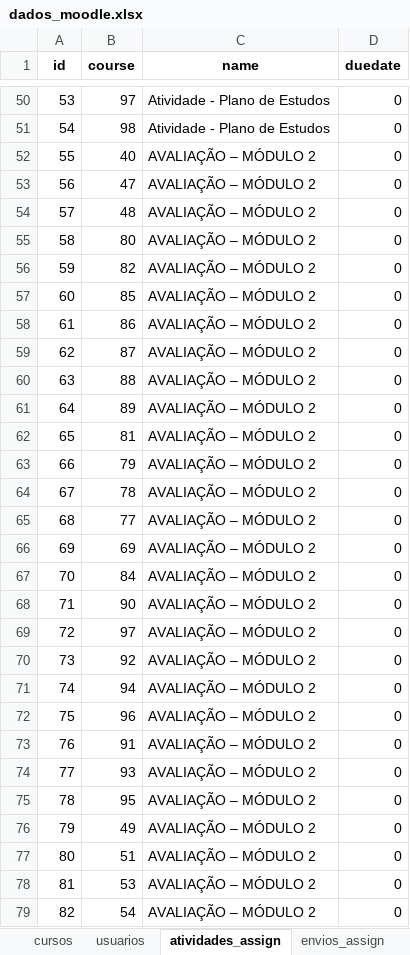
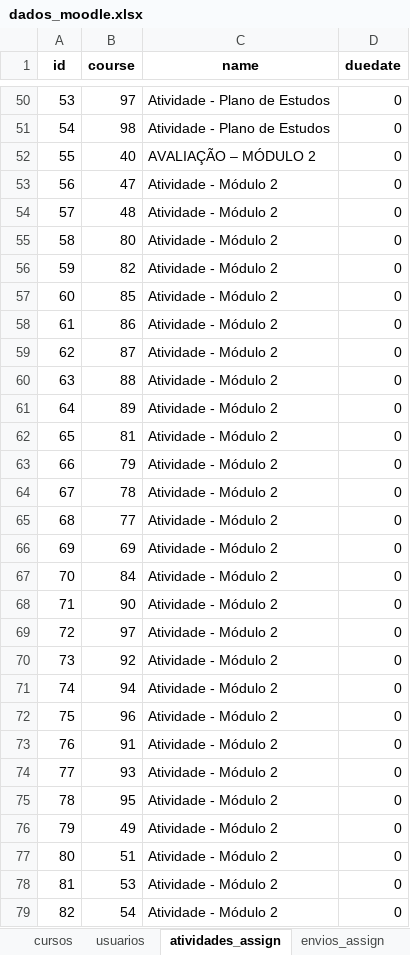
Before and after one commit to amarildorfilhoufc/eti-2025-streamlit, an Excel workbook: dados_moodle.xlsx, sheet atividades_assign, drawn as a sheet; only a part is shown, gaps mark what is left out; values as stored, in another font and other column widths than the file's, no borders; the diff covers the shown part only; the diff names each change by its address in the sheet, - before the commit and + after, or states it on an @@ line.

```diff
--- a/dados_moodle.xlsx (sheet atividades_assign)
+++ b/dados_moodle.xlsx (sheet atividades_assign)
-C53:C79 (name): AVALIAÇÃO – MÓDULO 2
+C53:C79 (name): Atividade - Módulo 2
```
Also changed, not shown: 18 added rows and 118 edited cells elsewhere in this sheet, sheet envios_assign, sheet modulos, sheet usuarios.
